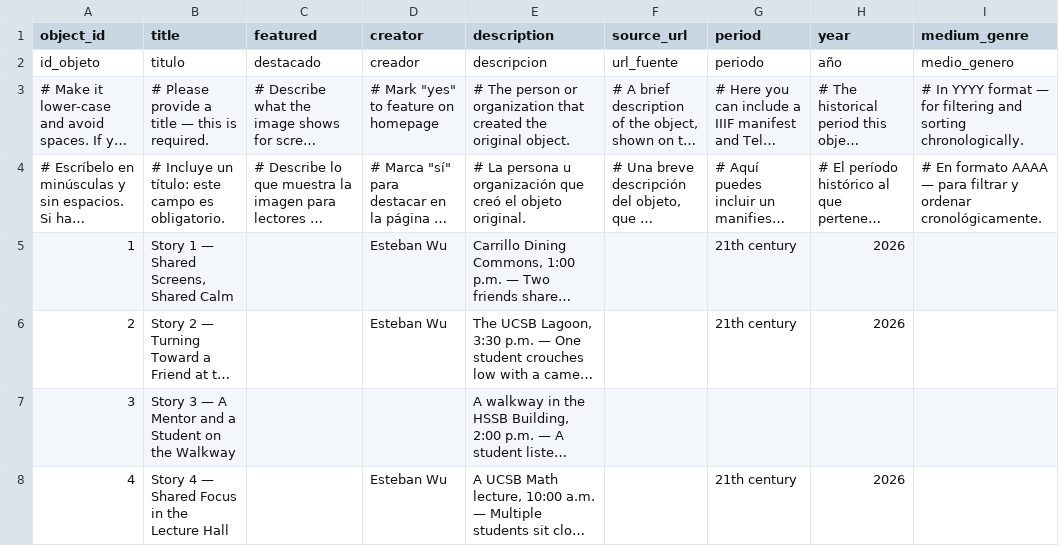
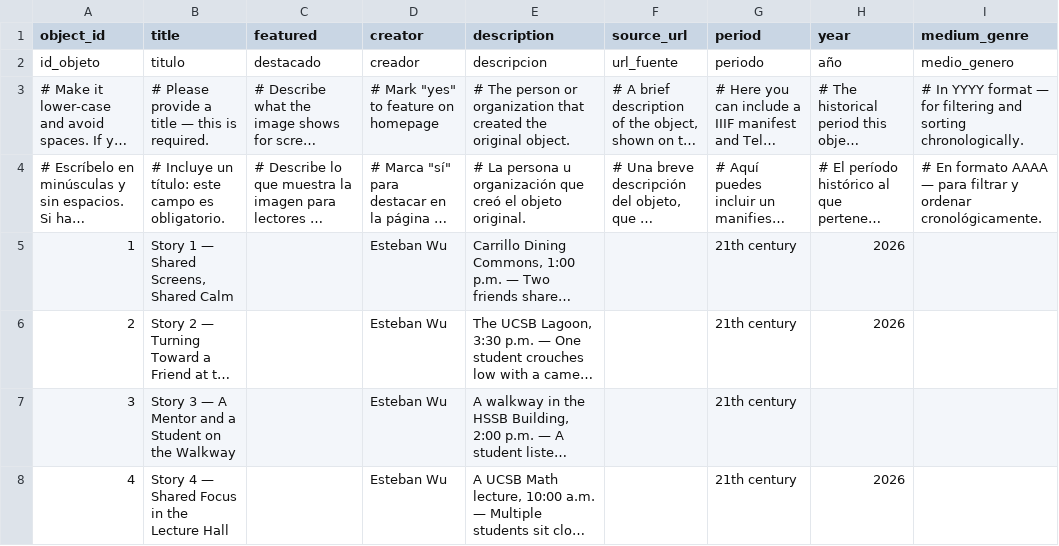
Before and after one commit to estebanwu-dotcom/my-telar-site, a CSV file: telar-content/spreadsheets/objects.csv, drawn as a sheet; only a part is shown; long unchanged cells end in …; the diff names each change by its address in the sheet, - before the commit and + after, or states it on an @@ line.

Commit message:
Modify 1 story, modify 1 object
Changed:
  Story: Field Experience Appendix
  Object: Story 3 — A Mentor and a Student on the Walkway

Published via Telar Compositor

```diff
--- a/telar-content/spreadsheets/objects.csv
+++ b/telar-content/spreadsheets/objects.csv
-D7 (creator): (empty)
+D7 (creator): Esteban Wu
-G7 (period): (empty)
+G7 (period): 21th century
```
Also changed, not shown: telar-content/spreadsheets/ield-experience-template-b0w9.csv.
